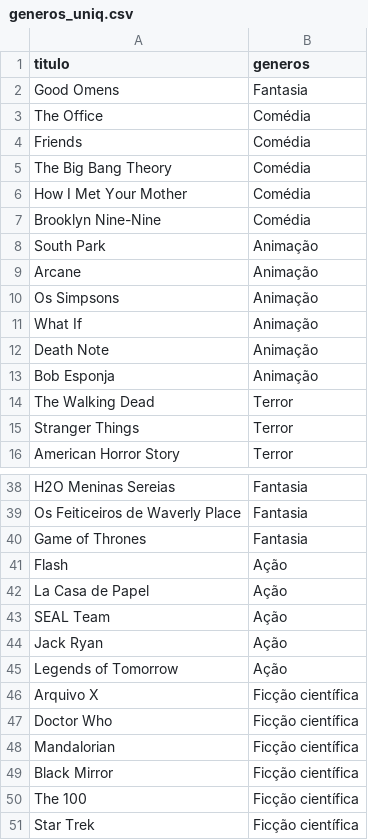
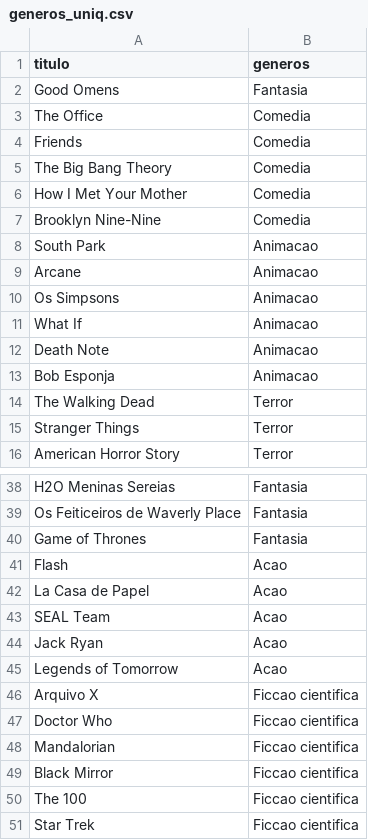
Before and after one commit to jufs128/tp_MIR, a CSV file: dados/generos_uniq.csv, drawn as a sheet; only a part is shown, gaps mark what is left out; the diff covers the shown part only.

```diff
--- a/dados/generos_uniq.csv
+++ b/dados/generos_uniq.csv
@@ -2,13 +2,13 @@ titulo;generos
 Good Omens;Fantasia
-The Office;Comédia
-Friends;Comédia
-The Big Bang Theory;Comédia
-How I Met Your Mother;Comédia
-Brooklyn Nine-Nine;Comédia
-South Park;Animação
-Arcane;Animação
-Os Simpsons;Animação
-What If;Animação
-Death Note;Animação
-Bob Esponja;Animação
+The Office;Comedia
+Friends;Comedia
+The Big Bang Theory;Comedia
+How I Met Your Mother;Comedia
+Brooklyn Nine-Nine;Comedia
+South Park;Animacao
+Arcane;Animacao
+Os Simpsons;Animacao
+What If;Animacao
+Death Note;Animacao
+Bob Esponja;Animacao
 The Walking Dead;Terror
@@ -40,12 +40,12 @@ Os Feiticeiros de Waverly Place;Fantasia
 Game of Thrones;Fantasia
-Flash;Ação
-La Casa de Papel;Ação
-SEAL Team;Ação
-Jack Ryan;Ação
-Legends of Tomorrow;Ação
-Arquivo X;Ficção científica
-Doctor Who;Ficção científica
-Mandalorian;Ficção científica
-Black Mirror;Ficção científica
-The 100;Ficção científica
-Star Trek;Ficção científica
+Flash;Acao
+La Casa de Papel;Acao
+SEAL Team;Acao
+Jack Ryan;Acao
+Legends of Tomorrow;Acao
+Arquivo X;Ficcao cientifica
+Doctor Who;Ficcao cientifica
+Mandalorian;Ficcao cientifica
+Black Mirror;Ficcao cientifica
+The 100;Ficcao cientifica
+Star Trek;Ficcao cientifica
```
Also changed, not shown: 1 edited cell elsewhere in this file, dados/generos.csv.
